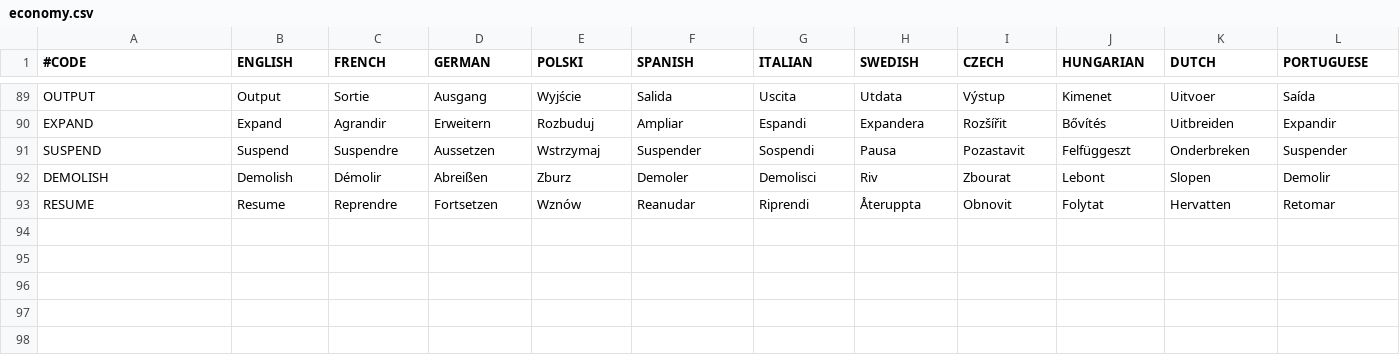
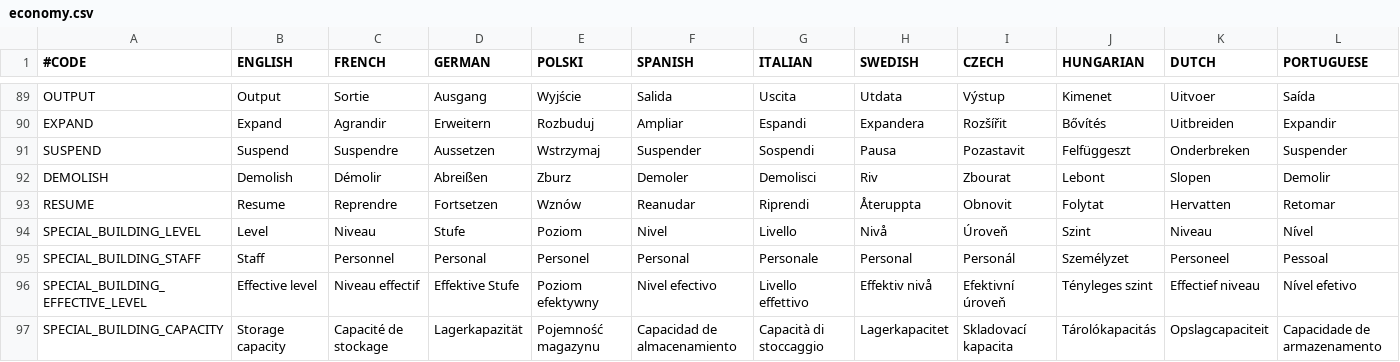
Before and after one commit to elebras1/Projet-Guerre-Froide, a CSV file: assets/localisation/economy.csv, drawn as a sheet; only a part is shown, gaps mark what is left out; rows hold the shown columns only; the diff names each change by its address in the sheet, - before the commit and + after, or states it on an @@ line.

```diff
--- a/assets/localisation/economy.csv
+++ b/assets/localisation/economy.csv
+row 94: SPECIAL_BUILDING_LEVEL | Level | Niveau | Stufe | Poziom | Nivel | Livello | Nivå | Úroveň | Szint | Niveau | Nível
+row 95: SPECIAL_BUILDING_STAFF | Staff | Personnel | Personal | Personel | Personal | Personale | Personal | Personál | Személyzet | Personeel | Pessoal
+row 96: SPECIAL_BUILDING_EFFECTIVE_LEVEL | Effective level | Niveau effectif | Effektive Stufe | Poziom efektywny | Nivel efectivo | Livello effettivo | Effektiv nivå | Efektivní úroveň | Tényleges szint | Effectief niveau | Nível efetivo
+row 97: SPECIAL_BUILDING_CAPACITY | Storage capacity | Capacité de stockage | Lagerkapazität | Pojemność magazynu | Capacidad de almacenamiento | Capacità di stoccaggio | Lagerkapacitet | Skladovací kapacita | Tárolókapacitás | Opslagcapaciteit | Capacidade de armazenamento
```
Also changed, not shown: 12 other files.
